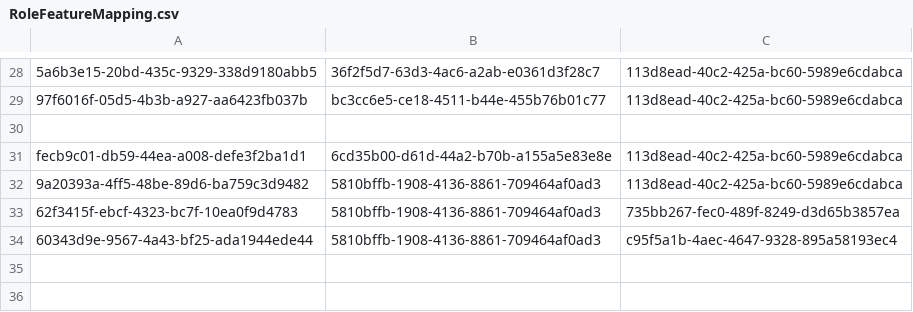
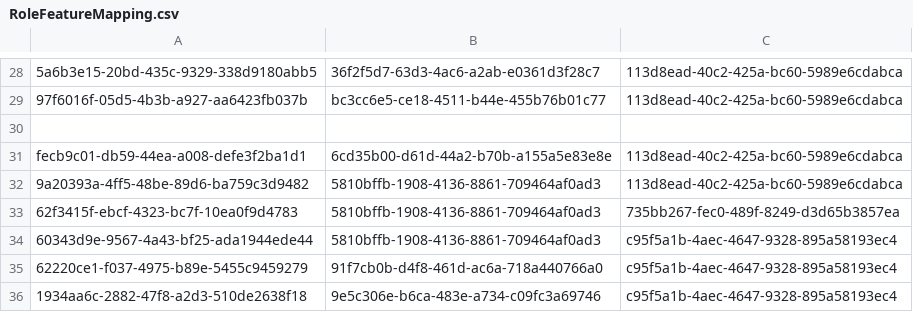
Before and after one commit to balachandhru-hub/main-backend-sila, a CSV file: src/Platform/Identity/Identity.Infrastructure/Migrations/RoleFeatureMapping.csv, drawn as a sheet; only a part is shown, gaps mark what is left out; the diff names each change by its address in the sheet, - before the commit and + after, or states it on an @@ line.

```diff
--- a/src/Platform/Identity/Identity.Infrastructure/Migrations/RoleFeatureMapping.csv
+++ b/src/Platform/Identity/Identity.Infrastructure/Migrations/RoleFeatureMapping.csv
+row 35: 62220ce1-f037-4975-b89e-5455c9459279 | 91f7cb0b-d4f8-461d-ac6a-718a440766a0 | c95f5a1b-4aec-4647-9328-895a58193ec4
+row 36: 1934aa6c-2882-47f8-a2d3-510de2638f18 | 9e5c306e-b6ca-483e-a734-c09fc3a69746 | c95f5a1b-4aec-4647-9328-895a58193ec4
```
Also changed, not shown: src/Platform/Identity/Identity.Infrastructure/Migrations/Feature.csv, 1 other file.
